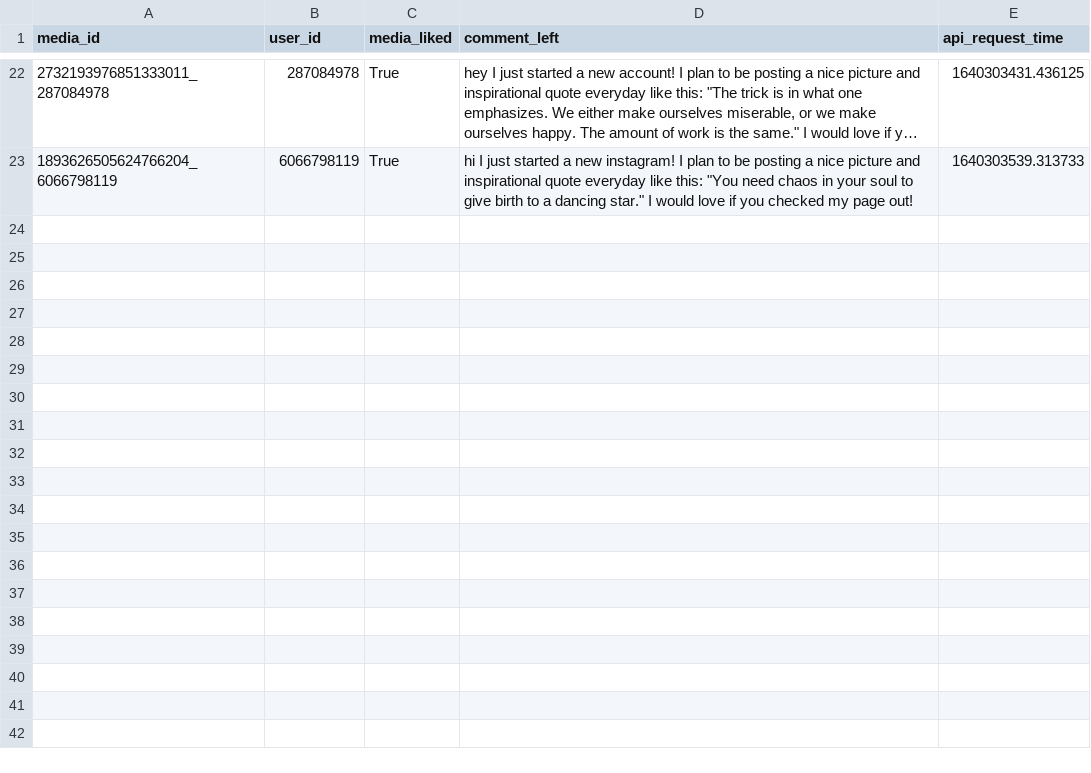
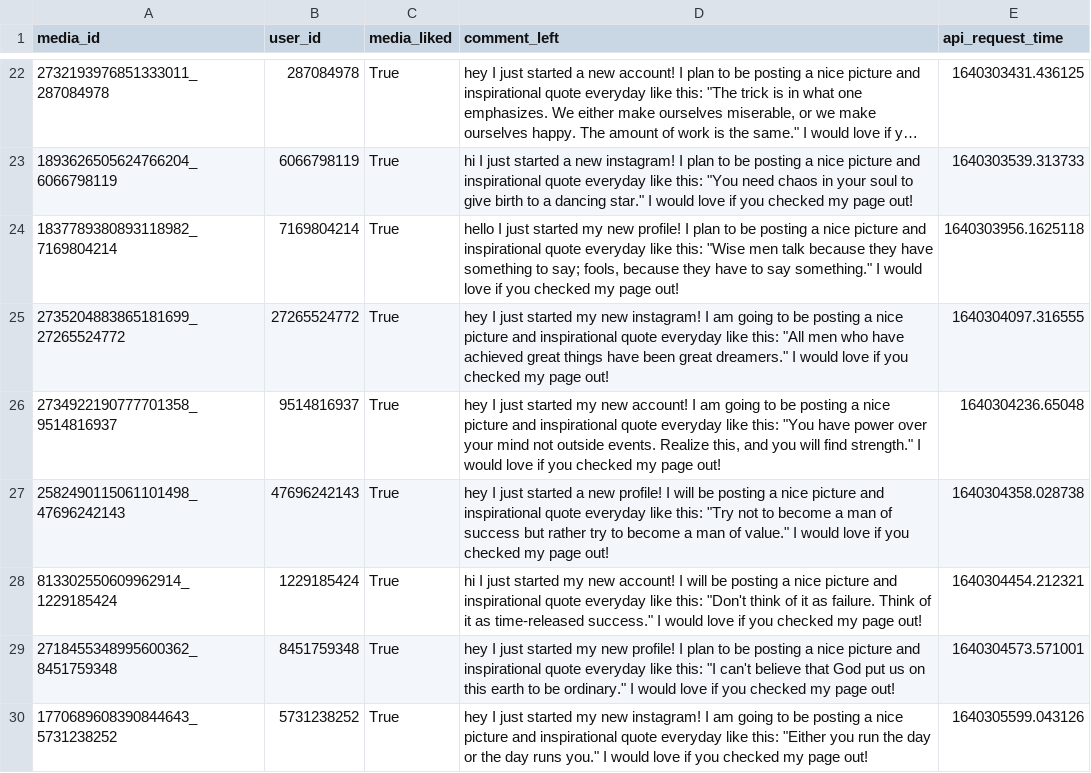
Before and after one commit to ryanlopezzzz/instagram-bot, a CSV file: instagram_api/saved_info/ds_club_2021_interacted_with_table.csv, drawn as a sheet; only a part is shown, gaps mark what is left out; long unchanged cells end in ….

Commit message:
Updated collected data

```diff
--- a/instagram_api/saved_info/ds_club_2021_interacted_with_table.csv
+++ b/instagram_api/saved_info/ds_club_2021_interacted_with_table.csv
@@ -23 +23,8 @@ media_id,user_id,media_liked,comment_left,api_request_time
 1893626505624766204_6066798119,6066798119,True,"hi I just started a new instagram! I plan to be posting a nice picture and inspirational quote everyday like this: ""You need chaos in your soul to give birth to a dancing star."" I would love if you checked my page out!",1640303539.313733
+1837789380893118982_7169804214,7169804214,True,"hello I just started my new profile! I plan to be posting a nice picture and inspirational quote everyday like this: ""Wise men talk because they have something to say; fools, because they have to say something."" I would love if you checked my page out!",1640303956.1625118
+2735204883865181699_27265524772,27265524772,True,"hey I just started my new instagram! I am going to be posting a nice picture and inspirational quote everyday like this: ""All men who have achieved great things have been great dreamers."" I would love if you checked my page out!",1640304097.316555
+2734922190777701358_9514816937,9514816937,True,"hey I just started my new account! I am going to be posting a nice picture and inspirational quote everyday like this: ""You have power over your mind not outside events. Realize this, and you will find strength."" I would love if you checked my page out!",1640304236.65048
+2582490115061101498_47696242143,47696242143,True,"hey I just started a new profile! I will be posting a nice picture and inspirational quote everyday like this: ""Try not to become a man of success but rather try to become a man of value."" I would love if you checked my page out!",1640304358.028738
+813302550609962914_1229185424,1229185424,True,"hi I just started my new account! I will be posting a nice picture and inspirational quote everyday like this: ""Don't think of it as failure. Think of it as time-released success."" I would love if you checked my page out!",1640304454.212321
+2718455348995600362_8451759348,8451759348,True,"hey I just started my new profile! I plan to be posting a nice picture and inspirational quote everyday like this: ""I can't believe that God put us on this earth to be ordinary."" I would love if you checked my page out!",1640304573.571001
+1770689608390844643_5731238252,5731238252,True,"hey I just started my new instagram! I am going to be posting a nice picture and inspirational quote everyday like this: ""Either you run the day or the day runs you."" I would love if you checked my page out!",1640305599.043126
```
Also changed, not shown: 1 other file.
